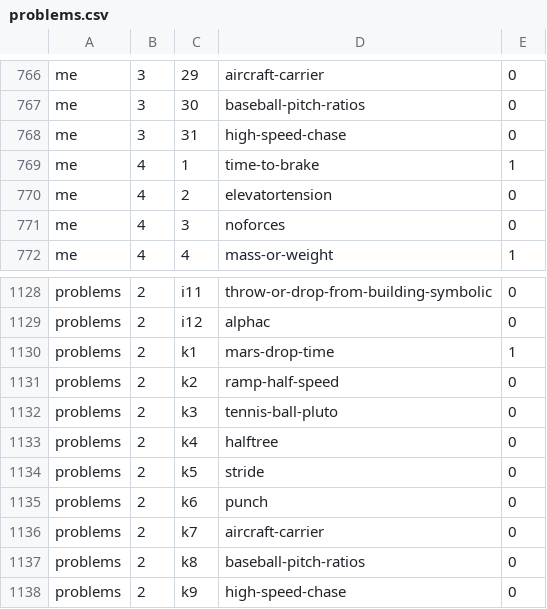
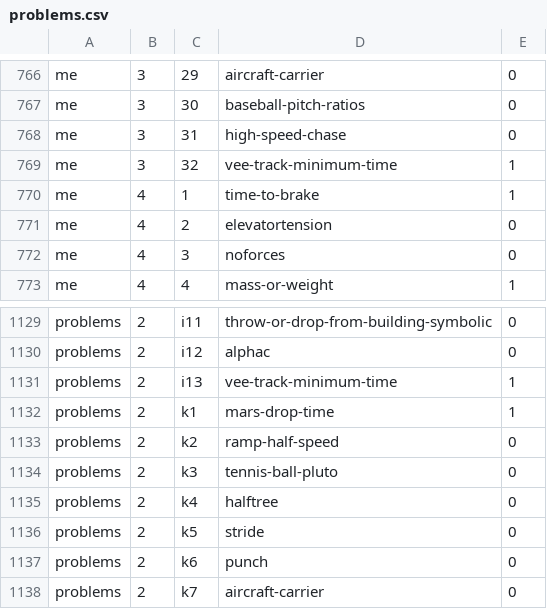
Before and after one commit to bkasel/lm, a CSV file: data/problems.csv, drawn as a sheet; only a part is shown, gaps mark what is left out; the shorter side is filled out with more unchanged rows; the diff names each change by its address in the sheet, - before the commit and + after, or states it on an @@ line.

Commit message:
new problem vee-track-minimum-time

```diff
--- a/data/problems.csv
+++ b/data/problems.csv
+row 769: me | 3 | 32 | vee-track-minimum-time | 1
+row 1131: problems | 2 | i13 | vee-track-minimum-time | 1
```
Also changed, not shown: data/per_book/me_problems.csv, data/per_book/problems_problems.csv, 8 other files.
